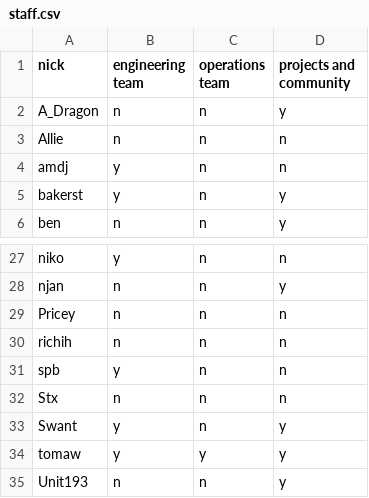
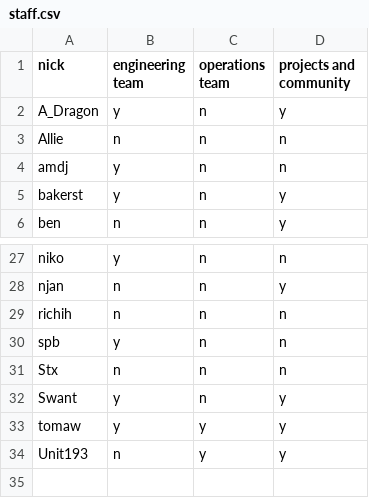
Before and after one commit to Libera-Chat/libera-chat.github.io, a CSV file: _data/staff.csv, drawn as a sheet; only a part is shown, gaps mark what is left out.

Commit message:
export staff list

```diff
--- a/_data/staff.csv
+++ b/_data/staff.csv
@@ -1,3 +1,3 @@
 nick,"engineering team","operations team","projects and community"
-A_Dragon,n,n,y
+A_Dragon,y,n,y
 Allie,n,n,n
@@ -28,3 +28,2 @@ niko,y,n,n
 njan,n,n,y
-Pricey,n,n,n
 richih,n,n,n
@@ -34,2 +33,2 @@ Swant,y,n,y
 tomaw,y,y,y
-Unit193,n,n,y
+Unit193,n,y,y
```
